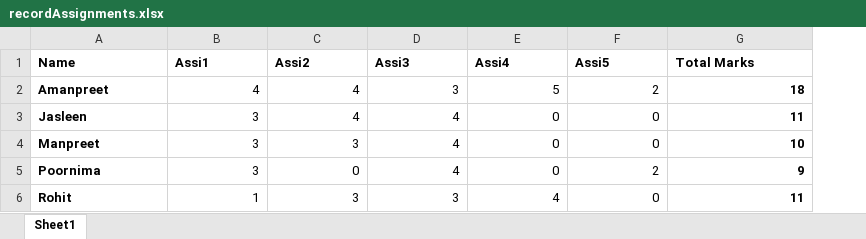
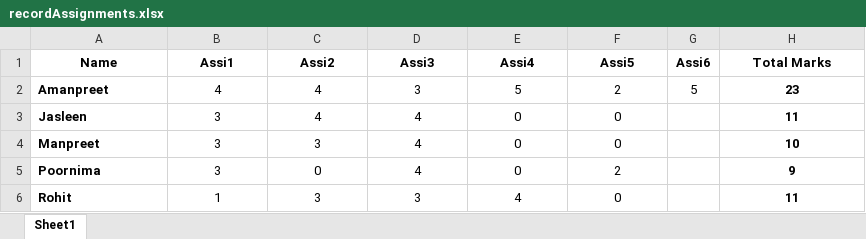
Before and after one commit to Official-Akash/TeachingTraining, an Excel workbook: Assignmets/recordAssignments.xlsx, sheet Sheet1, drawn as a sheet; values as stored, in another font and other column widths than the file's, no borders; addresses are those after the commit; the diff names each change by its address in the sheet, - before the commit and + after, or states it on an @@ line.

Commit message:
Assignment Scores Updated

```diff
--- a/Assignmets/recordAssignments.xlsx (sheet Sheet1)
+++ b/Assignmets/recordAssignments.xlsx (sheet Sheet1)
+column G (Assi6), row 2: 5
-A1:F1 alignment: left
+A1:F1 alignment: center
-H1 alignment: left
+H1 alignment: center
-B2:F6 alignment: right
+B2:F6 alignment: center
-H2 (Total Marks): 18
+H2 (Total Marks): 23
-H2:H6 alignment: right
+H2:H6 alignment: center
```
